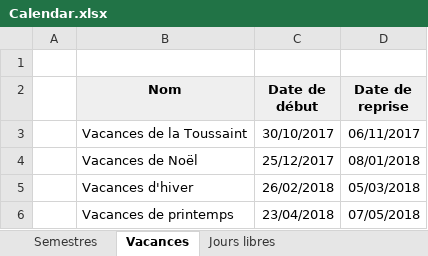
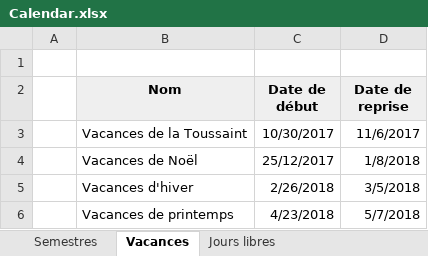
Before and after one commit to penghanyuan/Planning, an Excel workbook: planning/Calendar.xlsx, sheet Vacances, drawn as a sheet; values as stored, in another font and other column widths than the file's, no borders; charts and pictures not drawn; the diff names each change by its address in the sheet, - before the commit and + after, or states it on an @@ line.

```diff
--- a/planning/Calendar.xlsx (sheet Vacances)
+++ b/planning/Calendar.xlsx (sheet Vacances)
-C3 (Date de début): 30/10/2017
+C3 (Date de début): 10/30/2017
-D3 (Date de reprise): 06/11/2017
+D3 (Date de reprise): 11/6/2017
-D4 (Date de reprise): 08/01/2018
+D4 (Date de reprise): 1/8/2018
-C5 (Date de début): 26/02/2018
+C5 (Date de début): 2/26/2018
-D5 (Date de reprise): 05/03/2018
+D5 (Date de reprise): 3/5/2018
-C6 (Date de début): 23/04/2018
+C6 (Date de début): 4/23/2018
-D6 (Date de reprise): 07/05/2018
+D6 (Date de reprise): 5/7/2018
```
Also changed, not shown: sheet Semestres, sheet Jours libres, charts or pictures, planning/CalendarEmpty.xlsx, 7 other files.
